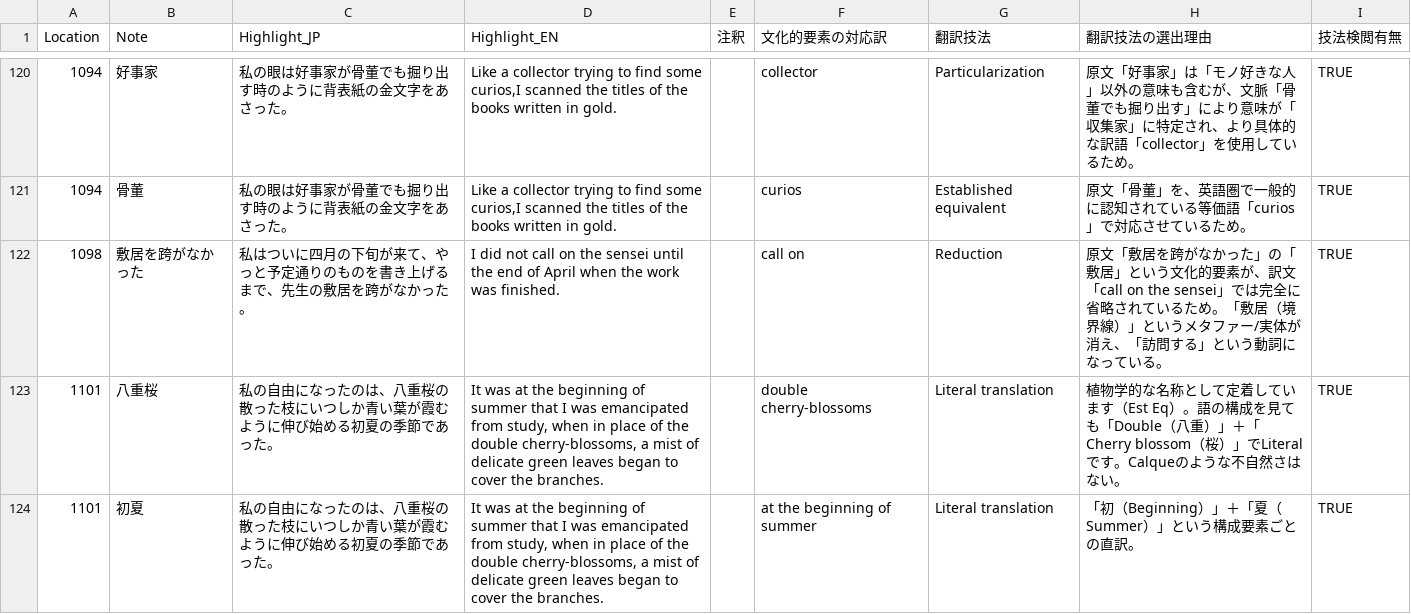
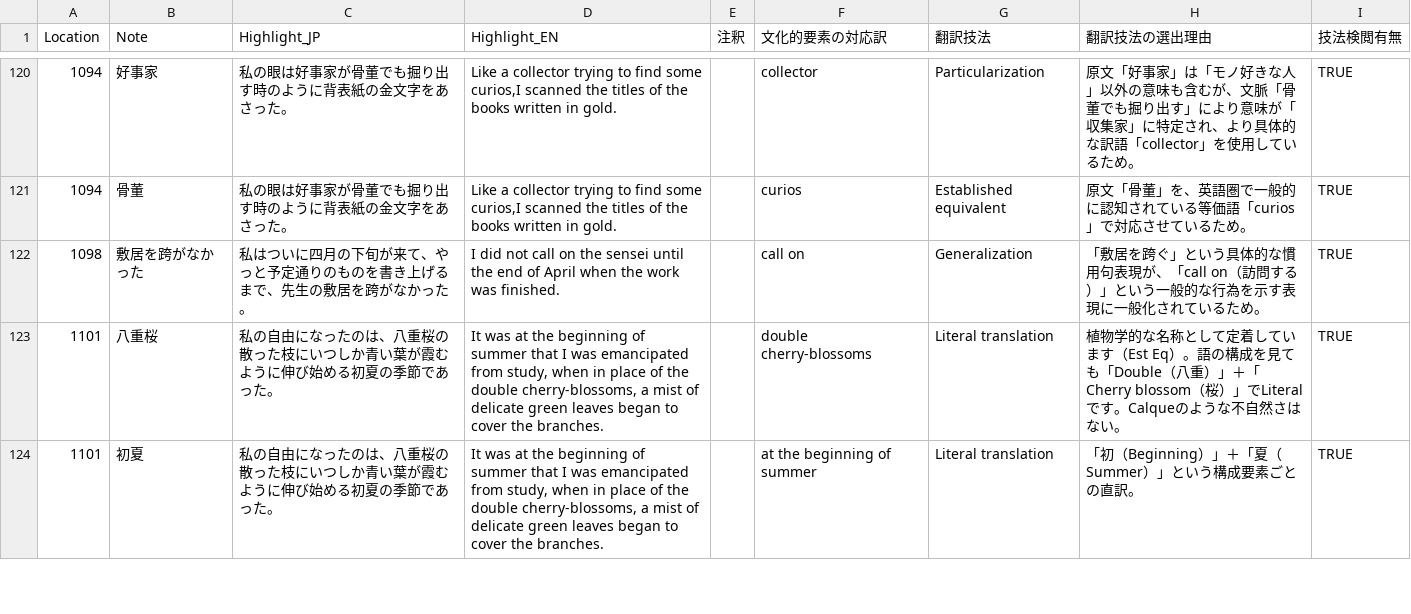
Before and after one commit to zawa-kun/senior-thesis-tools, a CSV file: data/processed/proc_translation_ineko.csv, drawn as a sheet; only a part is shown, gaps mark what is left out.

Commit message:
proc_translation_ineko.csvID:1098

```diff
--- a/data/processed/proc_translation_ineko.csv
+++ b/data/processed/proc_translation_ineko.csv
@@ -121,3 +121,3 @@ Location,Note,Highlight_JP,Highlight_EN,注釈,文化的要素の対応訳,翻
 1094,骨董,私の眼は好事家が骨董でも掘り出す時のように背表紙の金文字をあさった。,"Like a collector trying to find some curios,I scanned the titles of the books written in gold.",,curios,Established equivalent,原文「骨董」を、英語圏で一般的に認知されている等価語「curios」で対応させているため。,TRUE
-1098,敷居を跨がなかった,私はついに四月の下旬が来て、やっと予定通りのものを書き上げるまで、先生の敷居を跨がなかった。,I did not call on the sensei until the end of April when the work was finished.,,call on,Reduction,原文「敷居を跨がなかった」の「敷居」という文化的要素が、訳文「call on the sensei」では完全に省略されているため。「敷居（境界線）」というメタファー/実体が消え、「訪問する」という動詞になっている。,TRUE
+1098,敷居を跨がなかった,私はついに四月の下旬が来て、やっと予定通りのものを書き上げるまで、先生の敷居を跨がなかった。,I did not call on the sensei until the end of April when the work was finished.,,call on,Generalization,「敷居を跨ぐ」という具体的な慣用句表現が、「call on（訪問する）」という一般的な行為を示す表現に一般化されているため。,TRUE
 1101,八重桜,私の自由になったのは、八重桜の散った枝にいつしか青い葉が霞むように伸び始める初夏の季節であった。,"It was at the beginning of summer that I was emancipated from study, when in place of the double cherry-blossoms, a mist of delicate green leaves began to cover the branches.",,double cherry-blossoms,Literal translation,植物学的な名称として定着しています（Est Eq）。語の構成を見ても「Double（八重）」＋「Cherry blossom（桜）」でLiteralです。Calqueのような不自然さはない。,TRUE
```
